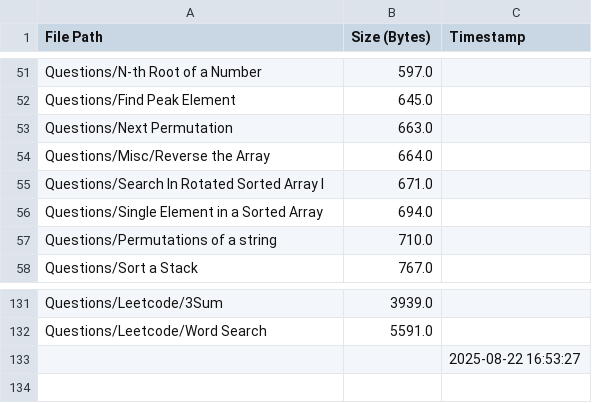
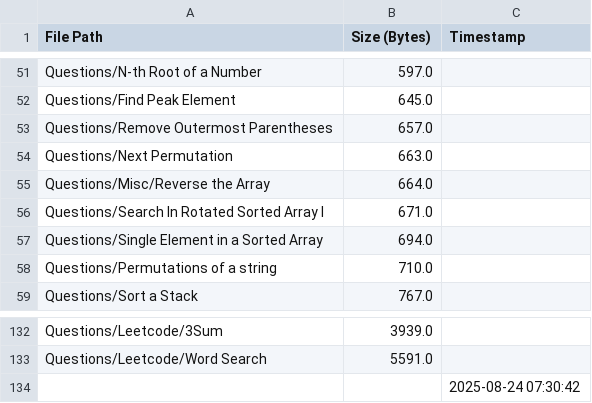
Before and after one commit to AyanRuzdan/cse-material, a CSV file: questions.csv, drawn as a sheet; only a part is shown, gaps mark what is left out.

```diff
--- a/questions.csv
+++ b/questions.csv
@@ -52,2 +52,3 @@ Questions/N-th Root of a Number,597.0,
 Questions/Find Peak Element,645.0,
+Questions/Remove Outermost Parentheses,657.0,
 Questions/Next Permutation,663.0,
@@ -132,2 +133,2 @@ Questions/Leetcode/3Sum,3939.0,
 Questions/Leetcode/Word Search,5591.0,
-,,2025-08-22 16:53:27
+,,2025-08-24 07:30:42
```
Also changed, not shown: notes.csv.
